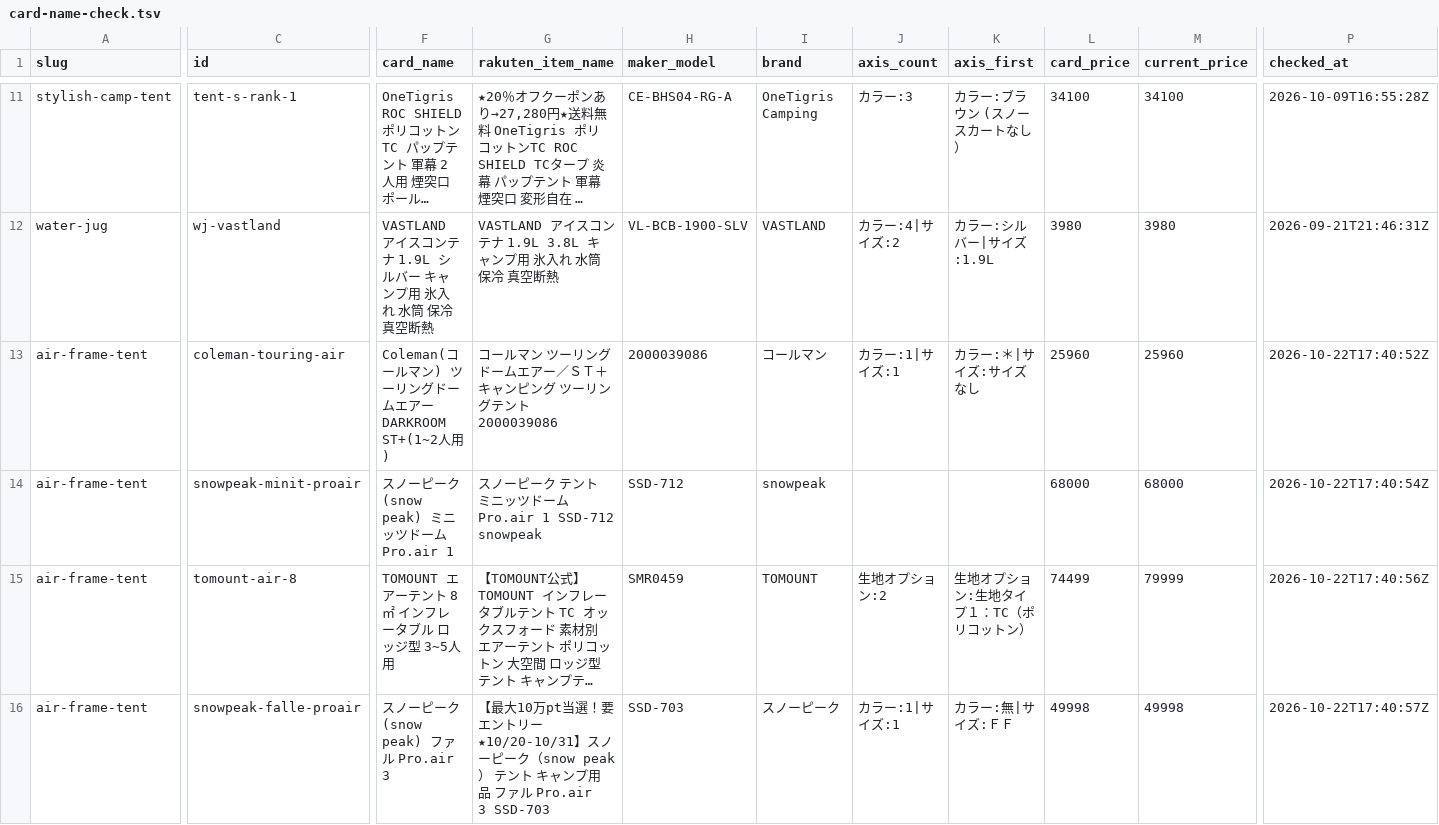
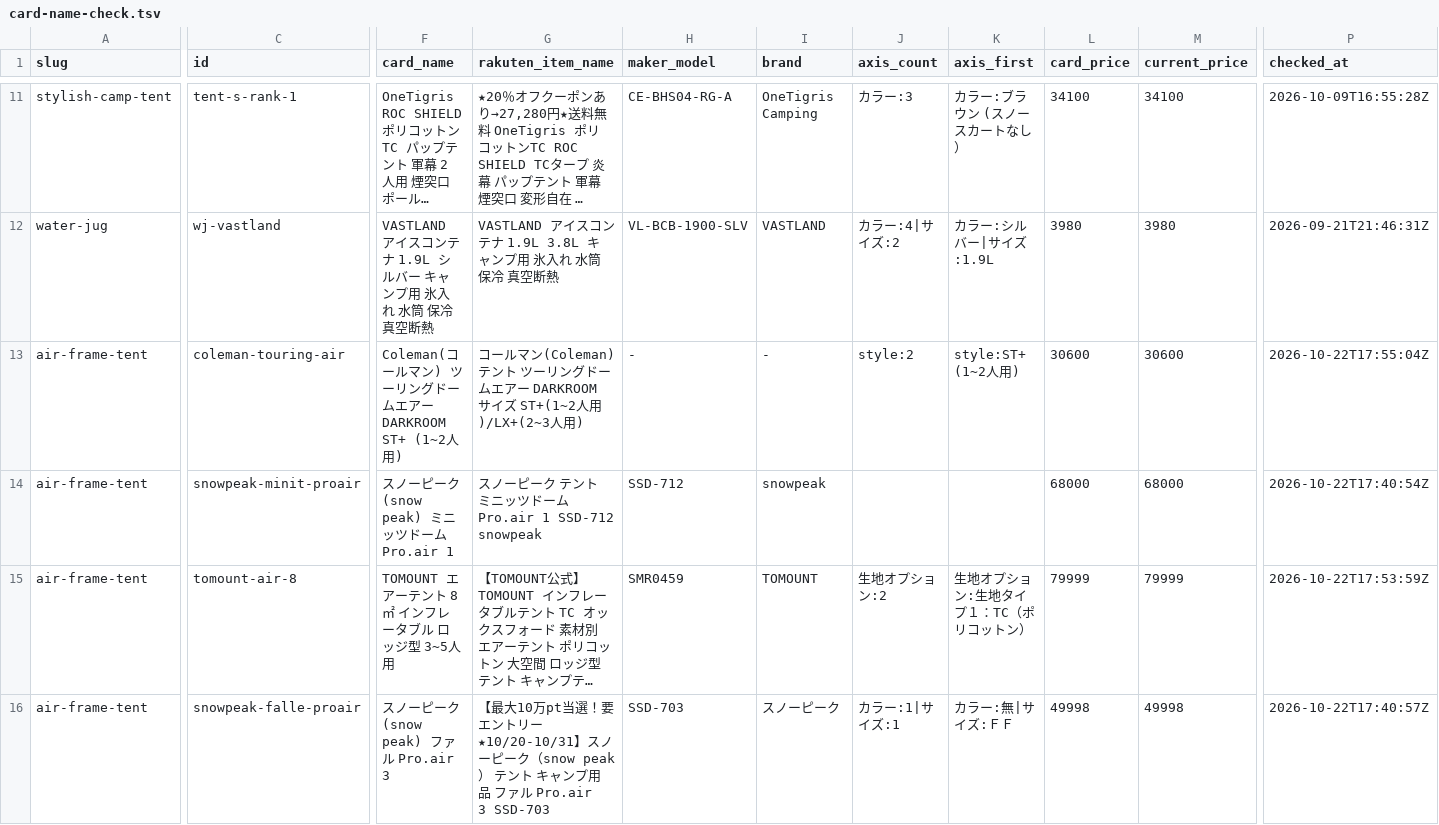
Before and after one commit to tanoue-boop/camp-kit-guide, a TSV file: _file/card-name-check.tsv, drawn as a sheet; only a part is shown, gaps mark what is left out; long unchanged cells end in …; the diff covers the shown part only; the diff names each change by its address in the sheet, - before the commit and + after, or states it on an @@ line.

```diff
--- a/_file/card-name-check.tsv
+++ b/_file/card-name-check.tsv
-F13 (card_name): …アー DARKROOM ST+(1~2人用)
+F13 (card_name): …アー DARKROOM ST+ (1~2人用)
-G13 (rakuten_item_name): …ールマン ツーリングドームエアー／ＳＴ＋ キャンピング ツーリングテント 2000039086
+G13 (rakuten_item_name): …ールマン(Coleman) テント ツーリングドームエアー DARKROOM サイズ ST+(1~2人用)/LX+(2~3人用)
-H13 (maker_model): 2000039086
+H13 (maker_model): -
-I13 (brand): コールマン
+I13 (brand): -
-J13 (axis_count): カラー:1|サイズ:1
+J13 (axis_count): style:2
-K13 (axis_first): カラー:＊|サイズ:サイズなし
+K13 (axis_first): style:ST+ (1~2人用)
-L13 (card_price): 25960
+L13 (card_price): 30600
-M13 (current_price): 25960
+M13 (current_price): 30600
-P13 (checked_at): 2026-10-22T17:40:52Z
+P13 (checked_at): 2026-10-22T17:55:04Z
-L15 (card_price): 74499
+L15 (card_price): 79999
-P15 (checked_at): 2026-10-22T17:40:56Z
+P15 (checked_at): 2026-10-22T17:53:59Z
```
Also changed, not shown: 6 edited cells elsewhere in this file, 3 other files.
